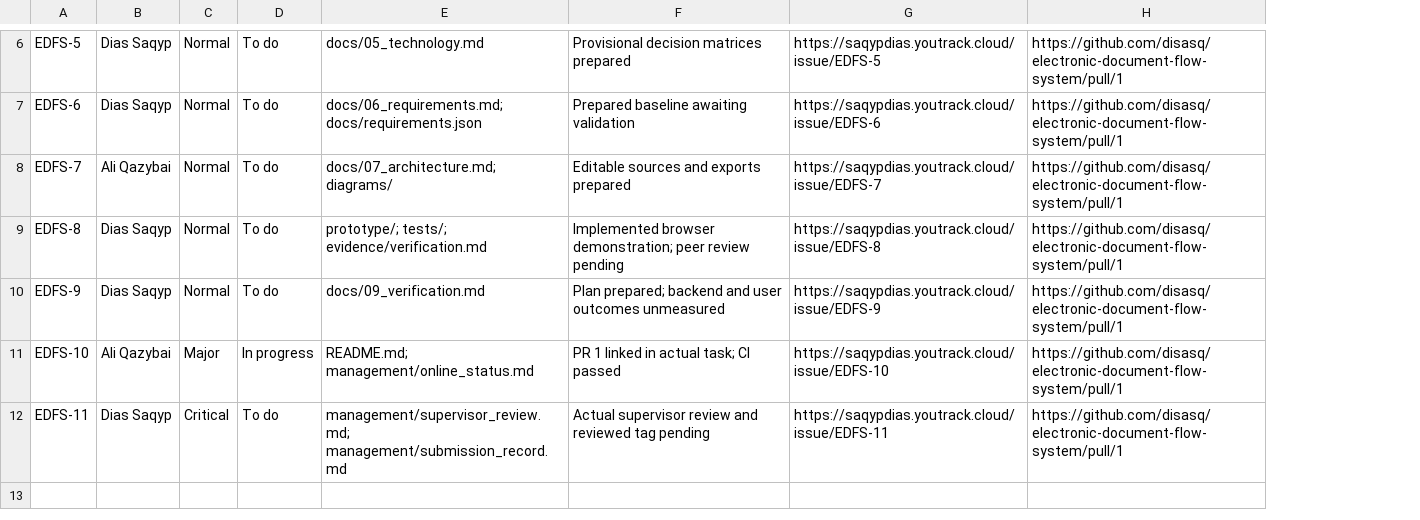
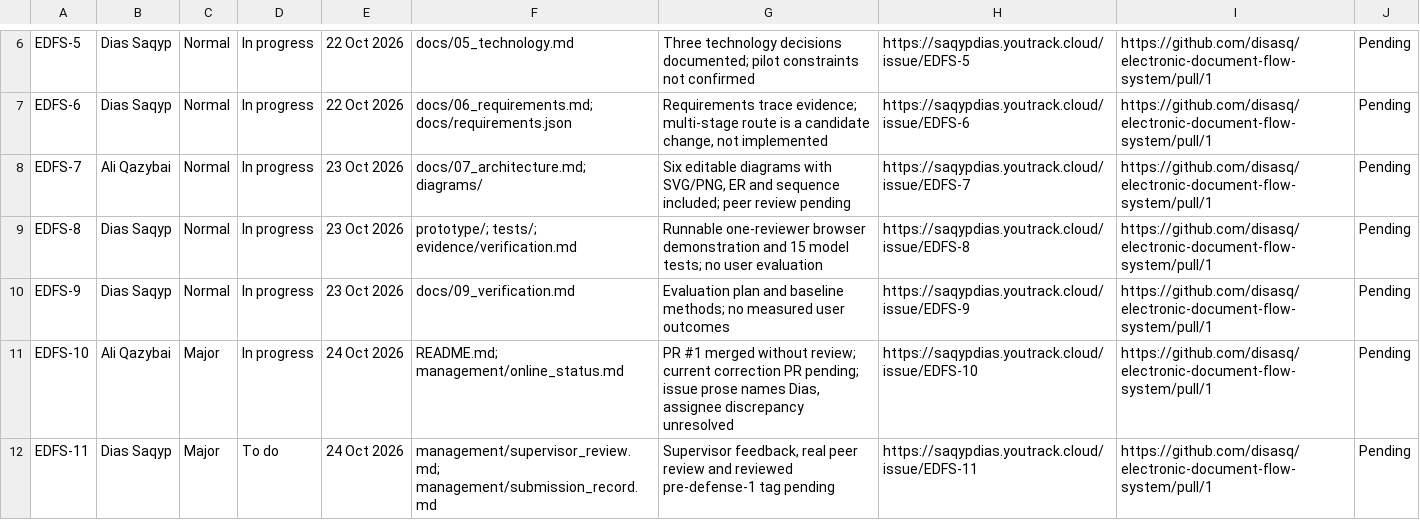
Before and after one commit to disasq/electronic-document-flow-system, a CSV file: management/task_artifact_map.csv, drawn as a sheet; only a part is shown, gaps mark what is left out; removed rows and columns are numbered as before the commit, all else as after; the diff covers the shown part only; the diff names each change by its address in the sheet, - before the commit and + after, or states it on an @@ line.

Commit message:
EDFS-10: Prepare verified pre-defense correction package
Assistant-prepared corrections requested by Dias Saqyp. Interview accounts are interviewer-reported. Academic authorship and peer or supervisor approval are not established by this commit; both students should review the package before submission.

```diff
--- a/management/task_artifact_map.csv
+++ b/management/task_artifact_map.csv
+column E, rows 6-12: 22 Oct 2026 | 22 Oct 2026 | 23 Oct 2026 | 23 Oct 2026 | 23 Oct 2026 | 24 Oct 2026 | 24 Oct 2026
-column F, rows 6-12: Provisional decision matrices prepared | Prepared baseline awaiting validation | Editable sources and exports prepared | Implemented browser demonstration; peer review pending | Plan prepared; backend and user outcomes unmeasured | PR 1 linked in actual task; CI passed | Actual supervisor review and reviewed tag pending
+column G, rows 6-12: Three technology decisions documented; pilot constraints not confirmed | Requirements trace evidence; multi-stage route is a candidate change, not implemented | Six editable diagrams with SVG/PNG, ER and sequence included; peer review pending | Runnable one-reviewer browser demonstration and 15 model tests; no user evaluation | Evaluation plan and baseline methods; no measured user outcomes | PR #1 merged without review; current correction PR pending; issue prose names Dias, assignee discrepancy unresolved | Supervisor feedback, real peer review and reviewed pre-defense-1 tag pending
+column J, rows 6-12: all Pending
-D6:D10: To do
+D6:D10: In progress
-C12: Critical
+C12: Major
```
Also changed, not shown: 1 added row, 1 removed row and 2 edited cells elsewhere in this file, 38 other files.
